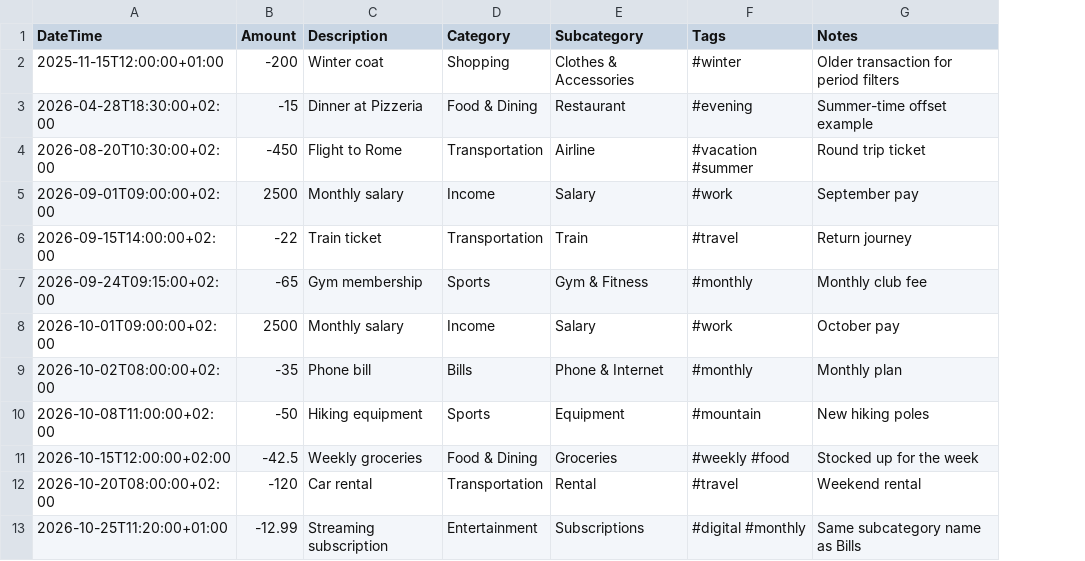
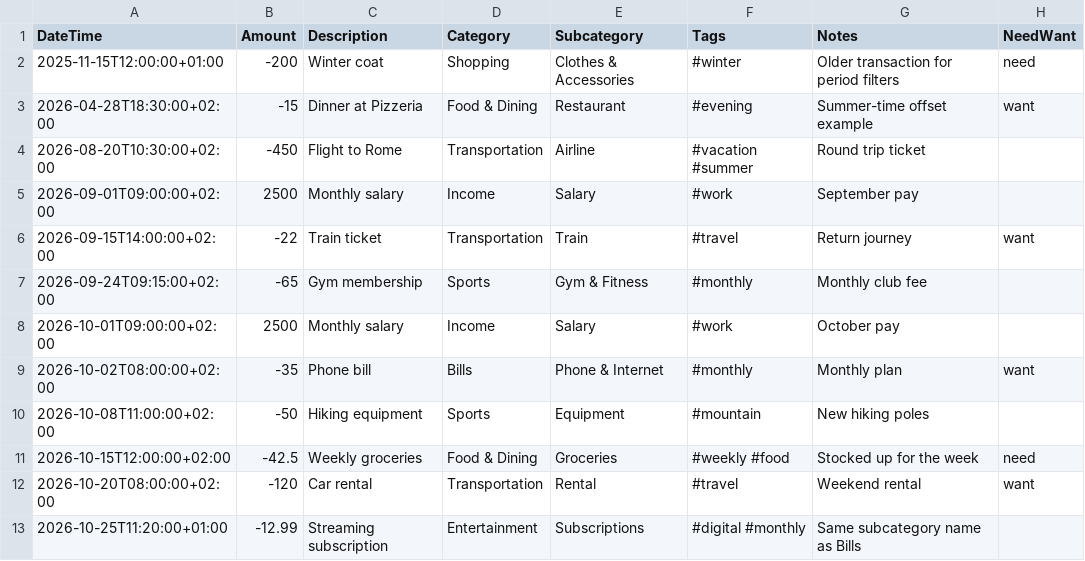
Before and after one commit to LucaCavallotto/cream, a CSV file: public/demo.csv, drawn as a sheet; only a part is shown; the diff names each change by its address in the sheet, - before the commit and + after, or states it on an @@ line.

Commit message:
Add optional Need and Want classification with spending summaries
Introduce an optional NeedWant field independent of transaction categories. Leave existing and new records unclassified by default, support assigning or clearing values in the editor and bulk selection, and retain read-only protection. Summarize included expenses as Not classified, Need and Want in Overview and Analytics, following the selected analytics period and exclusions without counting income.

Accept legacy seven-column CSVs and export the eighth NeedWant column in canonical order. Normalize valid classification values on import and reject unsupported values before replacing a session. Preserve current Quick Input formats and apply the editor classification to inserted rows. Update the synthetic demo, user guide and synchronized agent instructions.

Validation: 76 unit tests, 29 real CSV integration tests, six production checks and six React development flows pass. The broad browser run passes 301 flows; after correcting the new bulk test selection sequence and restoring the overview balance above the added summary, all 13 final targeted flows pass across desktop browsers and emulated smartphones. Coverage includes legacy CSV roundtrips, bulk clearing, scoped totals, large amounts and protected inspection. Whitespace and agent synchronization checks pass.

```diff
--- a/public/demo.csv
+++ b/public/demo.csv
+column H (NeedWant), rows 2-12: need | want |  |  | want |  |  | want |  | need | want
```
Also changed, not shown: 20 other files.
